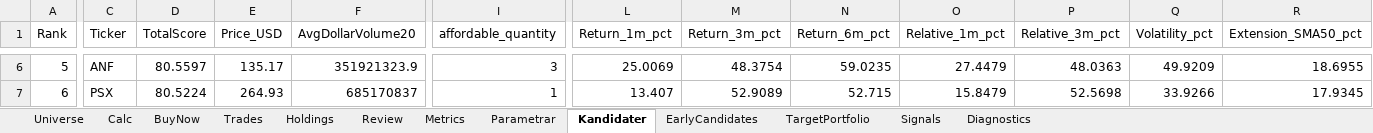
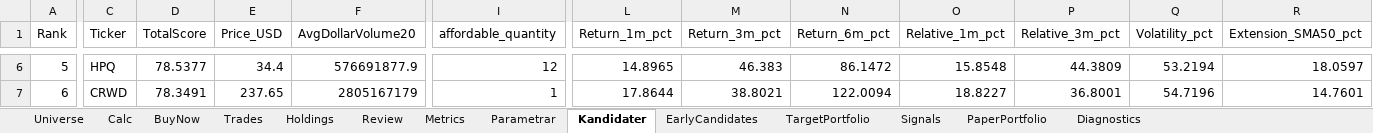
Before and after one commit to tartkennet/MomentumCloud, an Excel workbook: Momentum.xlsx, sheet Kandidater, drawn as a sheet; only a part is shown, gaps mark what is left out; values as stored, in another font and other column widths than the file's, no borders; the diff covers the shown part only; the diff names each change by its address in the sheet, - before the commit and + after, or states it on an @@ line.

```diff
--- a/Momentum.xlsx (sheet Kandidater)
+++ b/Momentum.xlsx (sheet Kandidater)
+sheet tab: PaperPortfolio
-C6 (Ticker): ANF
+C6 (Ticker): HPQ
-D6 (TotalScore): 80.5597
+D6 (TotalScore): 78.5377
-E6 (Price_USD): 135.17
+E6 (Price_USD): 34.4
-F6 (AvgDollarVolume20): 351921323.9
+F6 (AvgDollarVolume20): 576691877.9
-I6 (affordable_quantity): 3
+I6 (affordable_quantity): 12
-L6 (Return_1m_pct): 25.0069
+L6 (Return_1m_pct): 14.8965
-M6 (Return_3m_pct): 48.3754
+M6 (Return_3m_pct): 46.383
-N6 (Return_6m_pct): 59.0235
+N6 (Return_6m_pct): 86.1472
-O6 (Relative_1m_pct): 27.4479
+O6 (Relative_1m_pct): 15.8548
-P6 (Relative_3m_pct): 48.0363
+P6 (Relative_3m_pct): 44.3809
-Q6 (Volatility_pct): 49.9209
+Q6 (Volatility_pct): 53.2194
-R6 (Extension_SMA50_pct): 18.6955
+R6 (Extension_SMA50_pct): 18.0597
-C7 (Ticker): PSX
+C7 (Ticker): CRWD
-D7 (TotalScore): 80.5224
+D7 (TotalScore): 78.3491
-E7 (Price_USD): 264.93
+E7 (Price_USD): 237.65
-F7 (AvgDollarVolume20): 685170837
+F7 (AvgDollarVolume20): 2805167179
-L7 (Return_1m_pct): 13.407
+L7 (Return_1m_pct): 17.8644
-M7 (Return_3m_pct): 52.9089
+M7 (Return_3m_pct): 38.8021
-N7 (Return_6m_pct): 52.715
+N7 (Return_6m_pct): 122.0094
-O7 (Relative_1m_pct): 15.8479
+O7 (Relative_1m_pct): 18.8227
-P7 (Relative_3m_pct): 52.5698
+P7 (Relative_3m_pct): 36.8001
-Q7 (Volatility_pct): 33.9266
+Q7 (Volatility_pct): 54.7196
-R7 (Extension_SMA50_pct): 17.9345
+R7 (Extension_SMA50_pct): 14.7601
```
Also changed, not shown: 640 edited cells elsewhere in this sheet, sheet Diagnostics, 6 other files.
